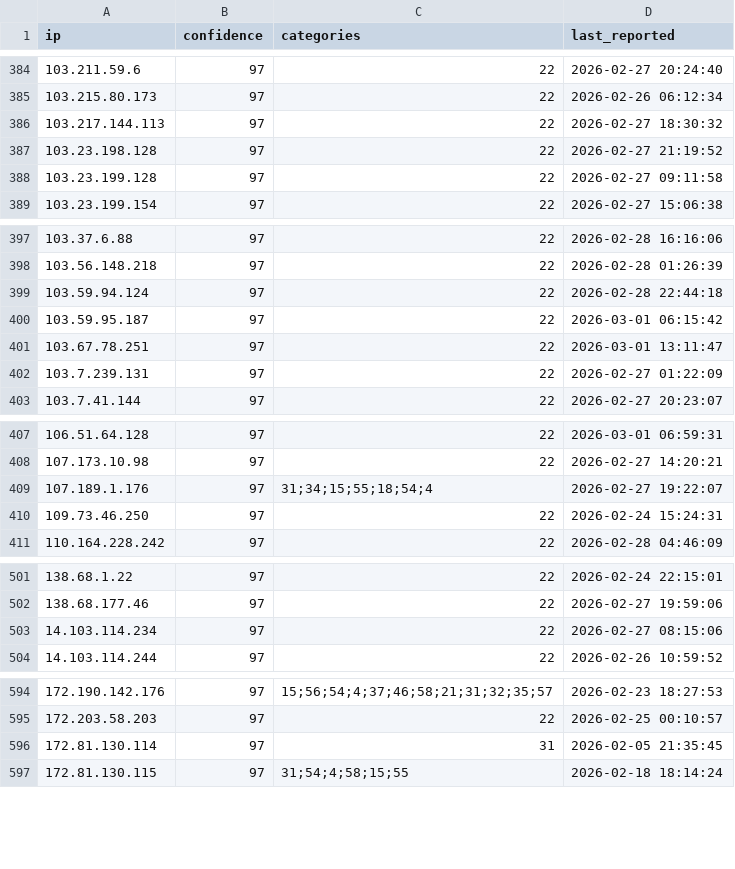
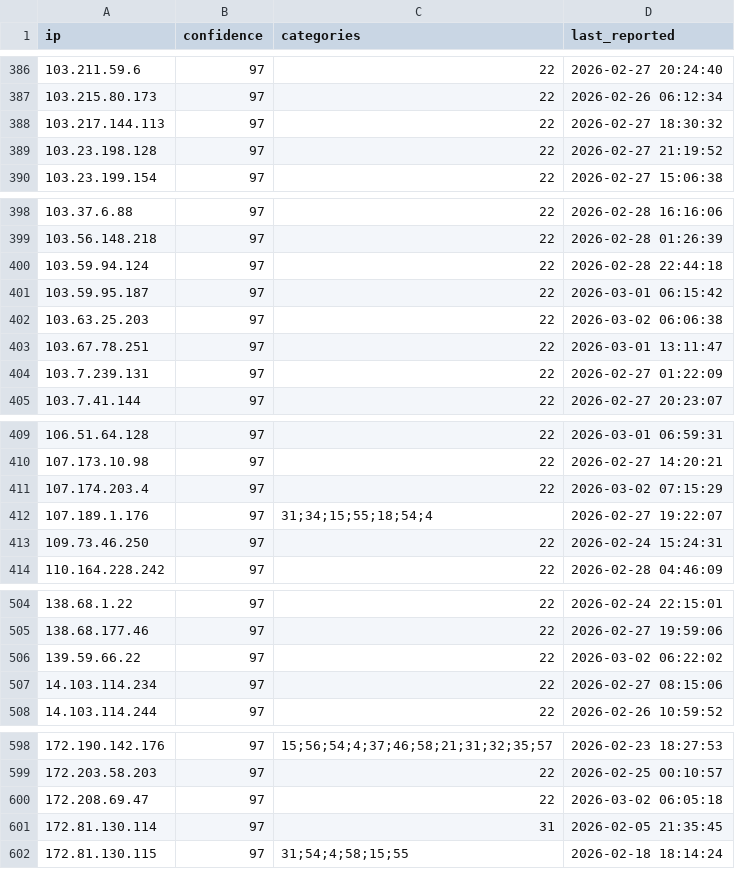
Before and after one commit to reportedip/reportedip-blacklist, a CSV file: blacklist-all.csv, drawn as a sheet; only a part is shown, gaps mark what is left out; removed rows and columns are numbered as before the commit, all else as after; the diff covers the shown part only; the diff names each change by its address in the sheet, - before the commit and + after, or states it on an @@ line.

```diff
--- a/blacklist-all.csv
+++ b/blacklist-all.csv
-row 388: 103.23.199.128 | 97 | 22 | 2026-02-27 09:11:58
+row 402: 103.63.25.203 | 97 | 22 | 2026-03-02 06:06:38
+row 411: 107.174.203.4 | 97 | 22 | 2026-03-02 07:15:29
+row 506: 139.59.66.22 | 97 | 22 | 2026-03-02 06:22:02
+row 600: 172.208.69.47 | 97 | 22 | 2026-03-02 06:05:18
```
Also changed, not shown: 38 added rows, 6 removed rows and 3 edited cells elsewhere in this file, 17 other files.
